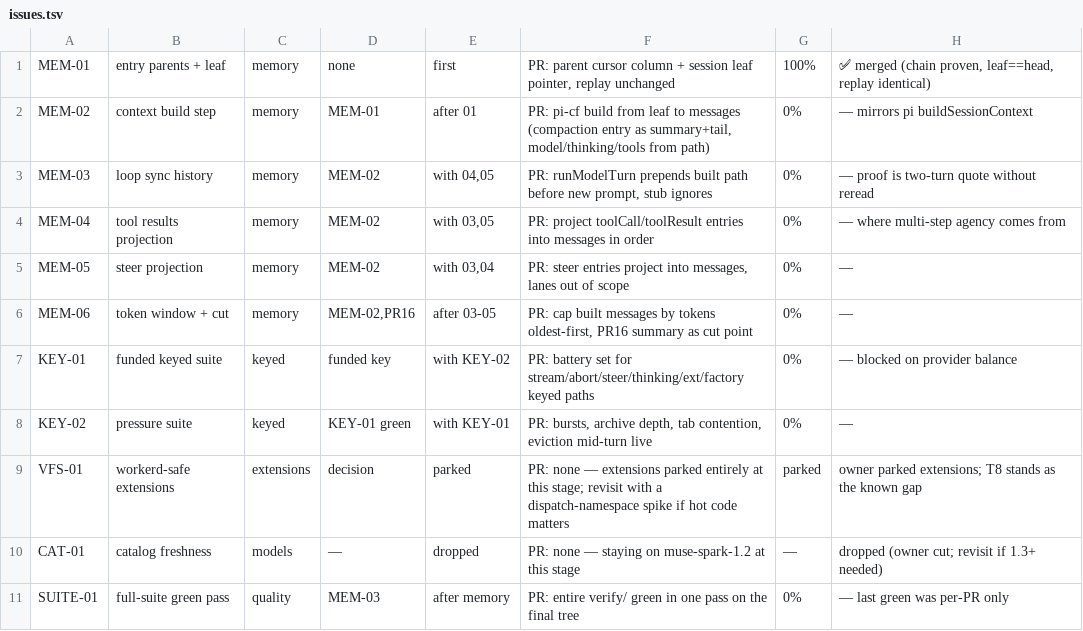
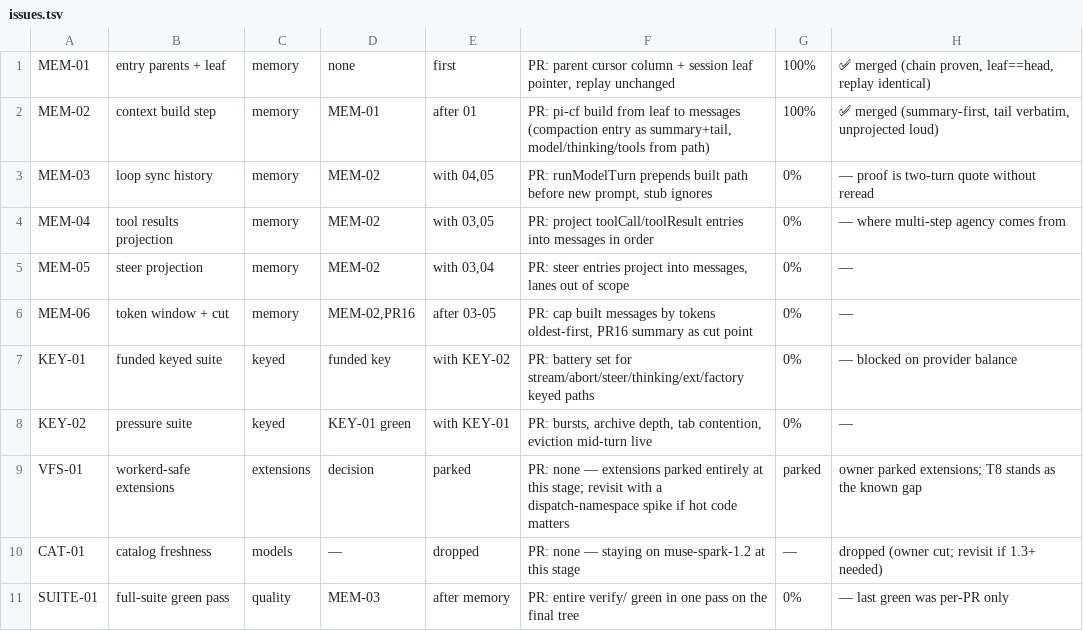
Before and after one commit to keyurbodar/pi-do, a TSV file: issues.tsv, drawn as a sheet.

Commit message:
status: MEM-02 merged at 100%

```diff
--- a/issues.tsv
+++ b/issues.tsv
@@ -1,3 +1,3 @@
 MEM-01	entry parents + leaf	memory	none	first	PR: parent cursor column + session leaf pointer, replay unchanged	100%	✅ merged (chain proven, leaf==head, replay identical)
-MEM-02	context build step	memory	MEM-01	after 01	PR: pi-cf build from leaf to messages (compaction entry as summary+tail, model/thinking/tools from path)	0%	— mirrors pi buildSessionContext
+MEM-02	context build step	memory	MEM-01	after 01	PR: pi-cf build from leaf to messages (compaction entry as summary+tail, model/thinking/tools from path)	100%	✅ merged (summary-first, tail verbatim, unprojected loud)
 MEM-03	loop sync history	memory	MEM-02	with 04,05	PR: runModelTurn prepends built path before new prompt, stub ignores	0%	— proof is two-turn quote without reread
```
Also changed, not shown: 1 other file.
